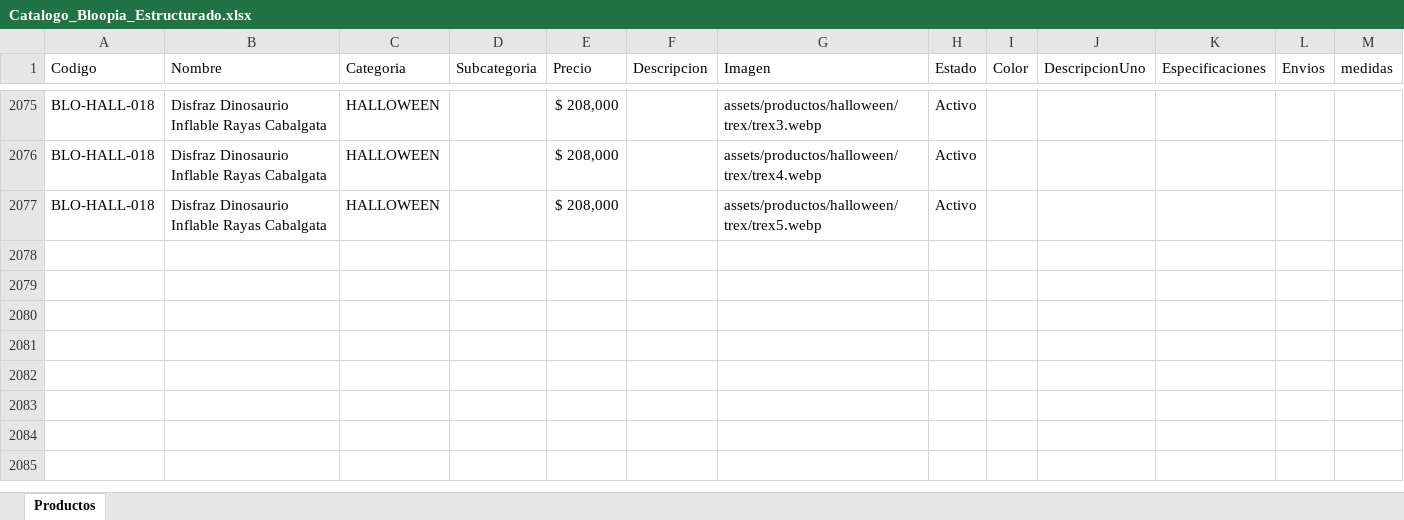
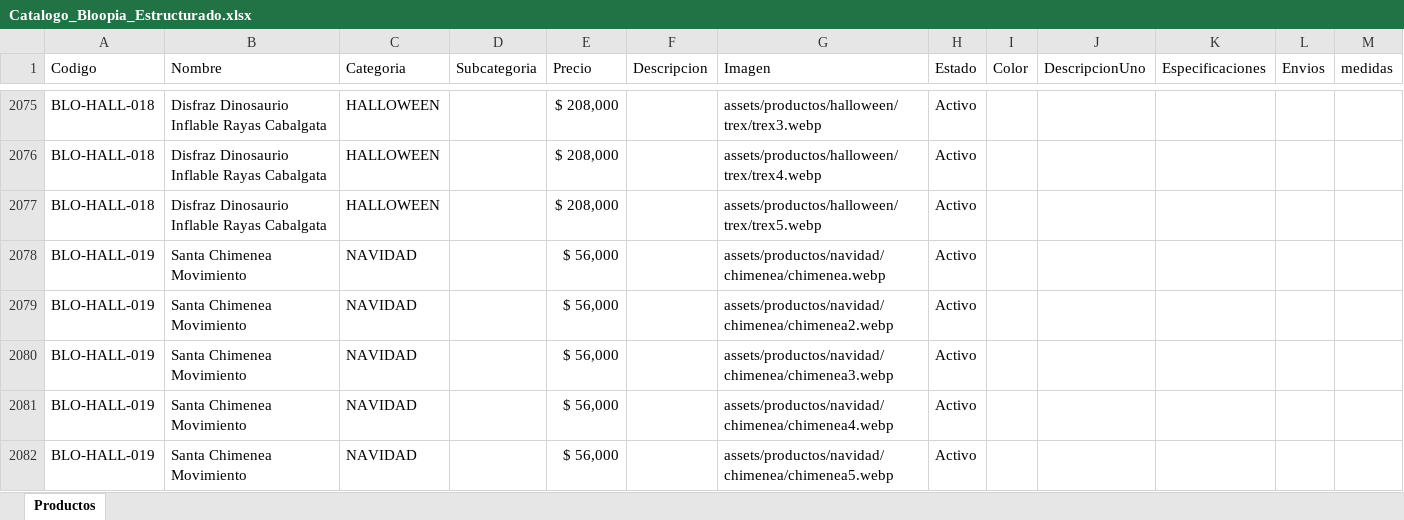
Before and after one commit to tatianacani19-cell/paginaBloopia, an Excel workbook: BD/Catalogo_Bloopia_Estructurado.xlsx, sheet Productos, drawn as a sheet; only a part is shown, gaps mark what is left out; values as stored, in another font and other column widths than the file's, no borders; the diff names each change by its address in the sheet, - before the commit and + after, or states it on an @@ line.

Commit message:
categoria de navidad

```diff
--- a/BD/Catalogo_Bloopia_Estructurado.xlsx (sheet Productos)
+++ b/BD/Catalogo_Bloopia_Estructurado.xlsx (sheet Productos)
+row 2078: BLO-HALL-019 | Santa Chimenea Movimiento | NAVIDAD |  | $ 56,000 |  | assets/productos/navidad/chimenea/chimenea.webp | Activo
+row 2079: BLO-HALL-019 | Santa Chimenea Movimiento | NAVIDAD |  | $ 56,000 |  | assets/productos/navidad/chimenea/chimenea2.webp | Activo
+row 2080: BLO-HALL-019 | Santa Chimenea Movimiento | NAVIDAD |  | $ 56,000 |  | assets/productos/navidad/chimenea/chimenea3.webp | Activo
+row 2081: BLO-HALL-019 | Santa Chimenea Movimiento | NAVIDAD |  | $ 56,000 |  | assets/productos/navidad/chimenea/chimenea4.webp | Activo
+row 2082: BLO-HALL-019 | Santa Chimenea Movimiento | NAVIDAD |  | $ 56,000 |  | assets/productos/navidad/chimenea/chimenea5.webp | Activo
```
Also changed, not shown: 6 other files.
